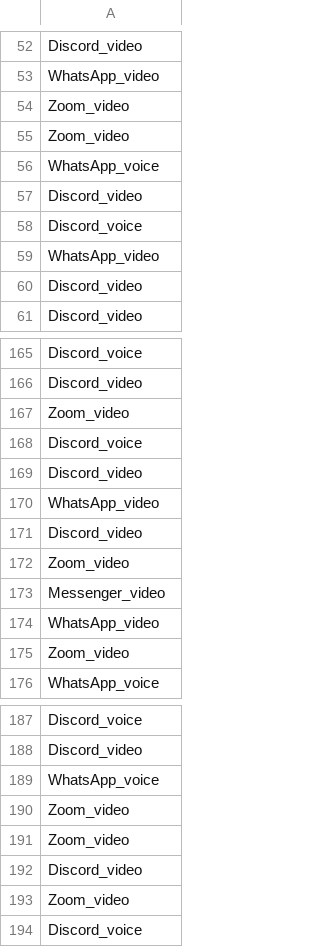
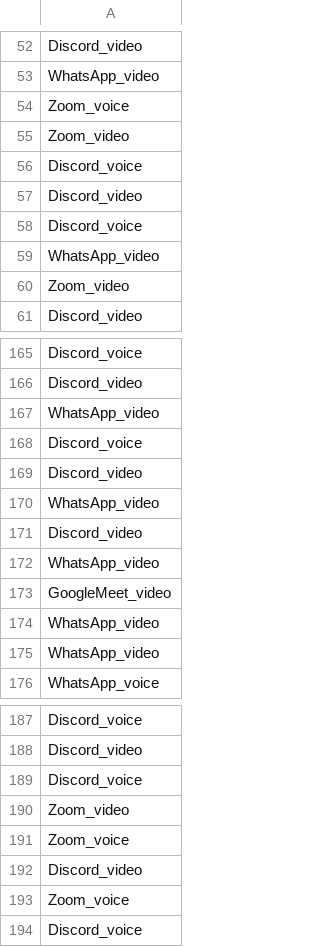
Before and after one commit to shauryahandu/Cyber_AI_Task_3, a CSV file: results/submission.csv, drawn as a sheet; only a part is shown, gaps mark what is left out; the diff covers the shown part only.

Commit message:
Update 100k partition benchmarks, model pipeline, submission, and audit charts

```diff
--- a/results/submission.csv
+++ b/results/submission.csv
@@ -53,5 +53,5 @@ Discord_video
 WhatsApp_video
+Zoom_voice
 Zoom_video
-Zoom_video
-WhatsApp_voice
+Discord_voice
 Discord_video
@@ -59,3 +59,3 @@ Discord_voice
 WhatsApp_video
-Discord_video
+Zoom_video
 Discord_video
@@ -166,3 +166,3 @@ Discord_voice
 Discord_video
-Zoom_video
+WhatsApp_video
 Discord_voice
@@ -171,6 +171,6 @@ WhatsApp_video
 Discord_video
-Zoom_video
-Messenger_video
 WhatsApp_video
-Zoom_video
+GoogleMeet_video
+WhatsApp_video
+WhatsApp_video
 WhatsApp_voice
@@ -188,7 +188,7 @@ Discord_voice
 Discord_video
-WhatsApp_voice
+Discord_voice
 Zoom_video
-Zoom_video
+Zoom_voice
 Discord_video
-Zoom_video
+Zoom_voice
 Discord_voice
```
Also changed, not shown: 14 added rows, 15 removed rows and 13 moved rows elsewhere in this file, results/Testing_set_with_predictions.csv, results/predictions.csv, 7 other files.
